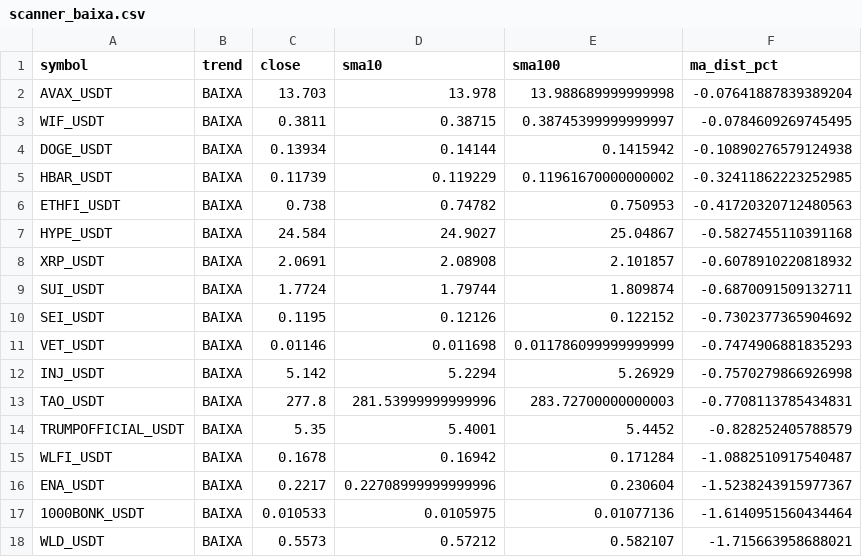
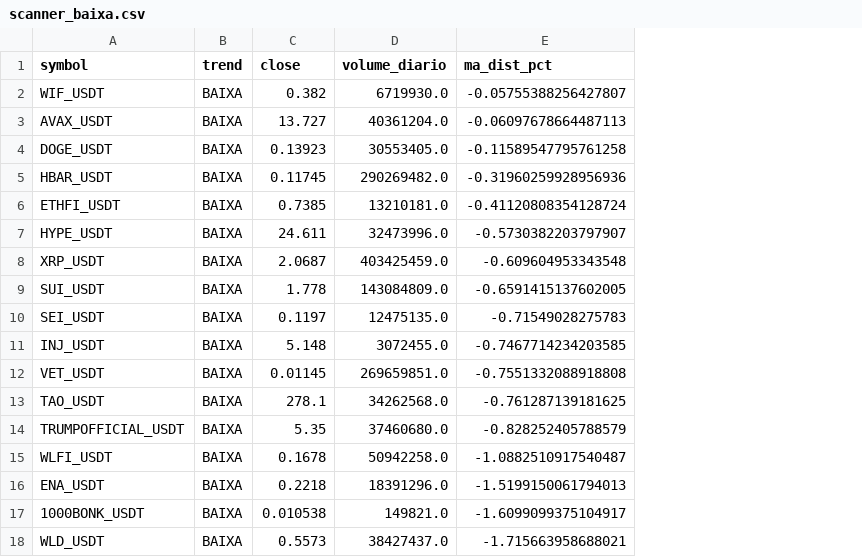
Before and after one commit to gabrielmachadogh/scanner-perps, a CSV file: results/scanner_baixa.csv, drawn as a sheet; only a part is shown; removed rows and columns are numbered as before the commit, all else as after; the diff covers the shown part only; the diff names each change by its address in the sheet, - before the commit and + after, or states it on an @@ line.

```diff
--- a/results/scanner_baixa.csv
+++ b/results/scanner_baixa.csv
-column D (sma10), rows 3-10: 0.38715 | 0.14144 | 0.119229 | 0.74782 | 24.9027 | 2.08908 | 1.79744 | 0.12126; rows 12-18: 5.2294 | 281.53999999999996 | 5.4001 | 0.16942 | 0.22708999999999996 | 0.0105975 | 0.57212
-column E (sma100), rows 3-10: 0.38745399999999997 | 0.1415942 | 0.11961670000000002 | 0.750953 | 25.04867 | 2.101857 | 1.809874 | 0.122152; rows 12-18: 5.26929 | 283.72700000000003 | 5.4452 | 0.171284 | 0.230604 | 0.01077136 | 0.582107
+column D (volume_diario), row 2: 6719930.0; rows 4-11: 30553405.0 | 290269482.0 | 13210181.0 | 32473996.0 | 403425459.0 | 143084809.0 | 12475135.0 | 3072455.0; rows 13-18: 34262568.0 | 37460680.0 | 50942258.0 | 18391296.0 | 149821.0 | 38427437.0
-row 2: AVAX_USDT | BAIXA | 13.703 | 13.978 | 13.988689999999998 | -0.07641887839389204
-C2 (close): 0.3811
+C2 (close): 0.382
-E2 (ma_dist_pct): -0.0784609269745495
+E2 (ma_dist_pct): -0.05755388256427807
+row 3: AVAX_USDT | BAIXA | 13.727 | 40361204.0 | -0.06097678664487113
-C4 (close): 0.13934
+C4 (close): 0.13923
-E4 (ma_dist_pct): -0.10890276579124938
+E4 (ma_dist_pct): -0.11589547795761258
-C5 (close): 0.11739
+C5 (close): 0.11745
-E5 (ma_dist_pct): -0.32411862223252985
+E5 (ma_dist_pct): -0.31960259928956936
-C6 (close): 0.738
+C6 (close): 0.7385
-E6 (ma_dist_pct): -0.41720320712480563
+E6 (ma_dist_pct): -0.41120808354128724
-C7 (close): 24.584
+C7 (close): 24.611
-E7 (ma_dist_pct): -0.5827455110391168
+E7 (ma_dist_pct): -0.5730382203797907
-C8 (close): 2.0691
+C8 (close): 2.0687
-E8 (ma_dist_pct): -0.6078910220818932
+E8 (ma_dist_pct): -0.609604953343548
-C9 (close): 1.7724
+C9 (close): 1.778
-E9 (ma_dist_pct): -0.6870091509132711
+E9 (ma_dist_pct): -0.6591415137602005
-C10 (close): 0.1195
+C10 (close): 0.1197
-E10 (ma_dist_pct): -0.7302377365904692
+E10 (ma_dist_pct): -0.71549028275783
-row 11: VET_USDT | BAIXA | 0.01146 | 0.011698 | 0.011786099999999999 | -0.7474906881835293
-C11 (close): 5.142
+C11 (close): 5.148
-E11 (ma_dist_pct): -0.7570279866926998
+E11 (ma_dist_pct): -0.7467714234203585
+row 12: VET_USDT | BAIXA | 0.01145 | 269659851.0 | -0.7551332088918808
-C13 (close): 277.8
+C13 (close): 278.1
-E13 (ma_dist_pct): -0.7708113785434831
+E13 (ma_dist_pct): -0.761287139181625
-C16 (close): 0.2217
+C16 (close): 0.2218
-E16 (ma_dist_pct): -1.5238243915977367
+E16 (ma_dist_pct): -1.5199150061794013
-C17 (close): 0.010533
+C17 (close): 0.010538
-E17 (ma_dist_pct): -1.6140951560434464
+E17 (ma_dist_pct): -1.6099099375104917
```
Also changed, not shown: 44 edited cells elsewhere in this file, results/scanner_alta.csv, results/scanner_resultado_completo.csv.
